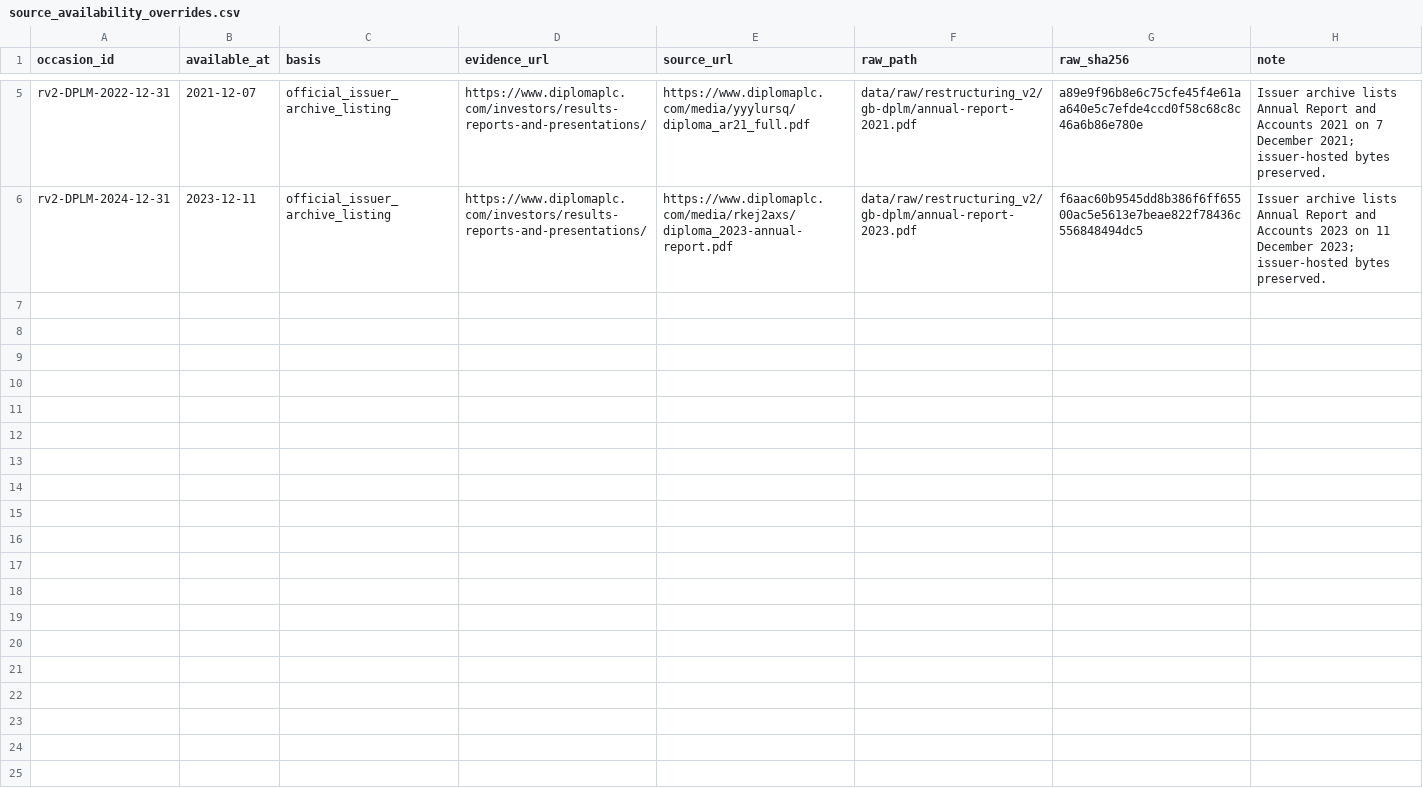
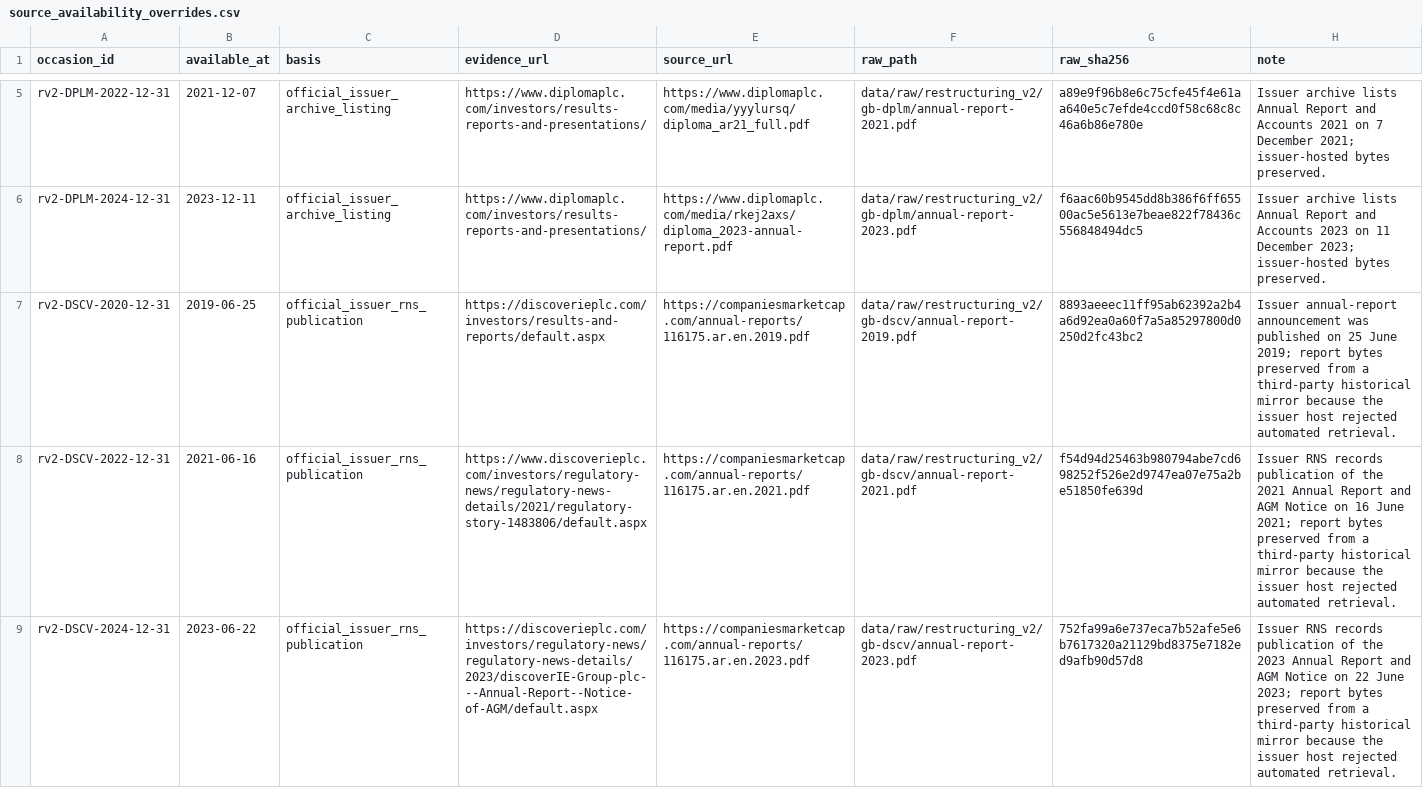
Before and after one commit to roseattridge-gif/piotw-intelligence, a CSV file: data/restructuring_v2/source_availability_overrides.csv, drawn as a sheet; only a part is shown, gaps mark what is left out; the diff covers the shown part only; the diff names each change by its address in the sheet, - before the commit and + after, or states it on an @@ line.

Commit message:
Add discoverIE and Volution evidence

```diff
--- a/data/restructuring_v2/source_availability_overrides.csv
+++ b/data/restructuring_v2/source_availability_overrides.csv
+row 7: rv2-DSCV-2020-12-31 | 2019-06-25 | official_issuer_rns_publication | https://discoverieplc.com/investors/results-and-reports/default.aspx | https://companiesmarketcap.com/annual-reports/116175.ar.en.2019.pdf | data/raw/restructuring_v2/gb-dscv/annual-report-2019.pdf | 8893aeeec11ff95ab62392a2b4a6d92ea0a60f7a5a85297800d0250d2fc43bc2 | Issuer annual-report announcement was published on 25 June 2019; report bytes preserved from a third-party historical mirror because the issuer host rejected automated retrieval.
+row 8: rv2-DSCV-2022-12-31 | 2021-06-16 | official_issuer_rns_publication | https://www.discoverieplc.com/investors/regulatory-news/regulatory-news-details/2021/regulatory-story-1483806/default.aspx | https://companiesmarketcap.com/annual-reports/116175.ar.en.2021.pdf | data/raw/restructuring_v2/gb-dscv/annual-report-2021.pdf | f54d94d25463b980794abe7cd698252f526e2d9747ea07e75a2be51850fe639d | Issuer RNS records publication of the 2021 Annual Report and AGM Notice on 16 June 2021; report bytes preserved from a third-party historical mirror because the issuer host rejected automated retrieval.
+row 9: rv2-DSCV-2024-12-31 | 2023-06-22 | official_issuer_rns_publication | https://discoverieplc.com/investors/regulatory-news/regulatory-news-details/2023/discoverIE-Group-plc---Annual-Report--Notice-of-AGM/default.aspx | https://companiesmarketcap.com/annual-reports/116175.ar.en.2023.pdf | data/raw/restructuring_v2/gb-dscv/annual-report-2023.pdf | 752fa99a6e737eca7b52afe5e6b7617320a21129bd8375e7182ed9afb90d57d8 | Issuer RNS records publication of the 2023 Annual Report and AGM Notice on 22 June 2023; report bytes preserved from a third-party historical mirror because the issuer host rejected automated retrieval.
```
Also changed, not shown: 3 added rows elsewhere in this file, data/derived/restructuring_v2_coverage_queue.csv, data/restructuring_v2/features.csv, 10 other files.
